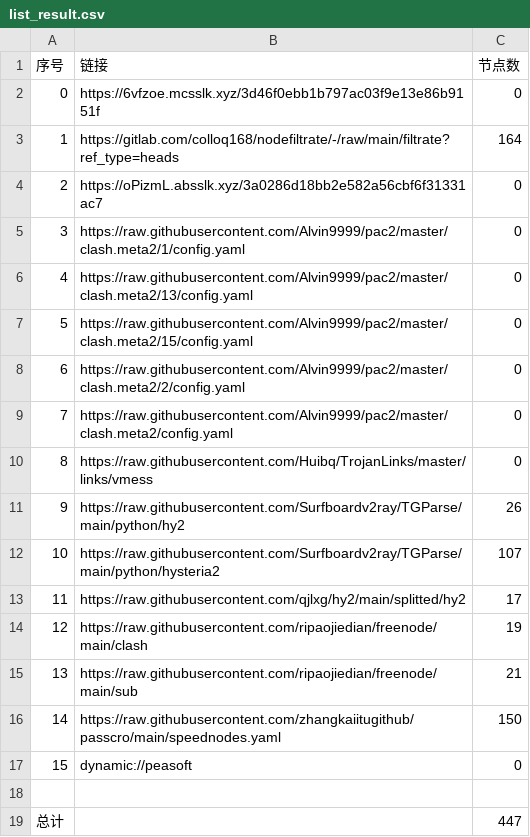
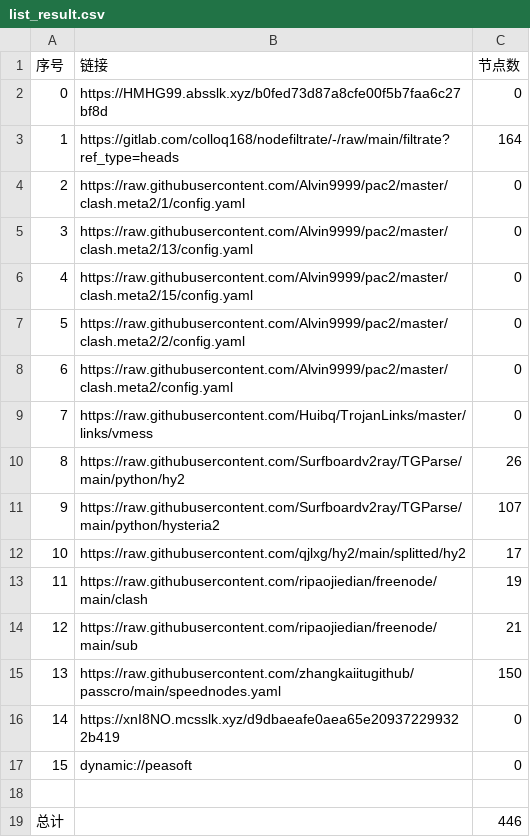
Before and after one commit to yg8080/AutoMergePublicNodes, a CSV file: list_result.csv, drawn as a sheet; removed rows and columns are numbered as before the commit, all else as after; the diff names each change by its address in the sheet, - before the commit and + after, or states it on an @@ line.

```diff
--- a/list_result.csv
+++ b/list_result.csv
-B2 (链接): https://6vfzoe.mcsslk.xyz/3d46f0ebb1b797ac03f9e13e86b9151f
+B2 (链接): https://HMHG99.absslk.xyz/b0fed73d87a8cfe00f5b7faa6c27bf8d
-row 4: 2 | https://oPizmL.absslk.xyz/3a0286d18bb2e582a56cbf6f31331ac7 | 0
@@ column A (序号) renumbered between rows 4 and 15 @@
+row 16: 14 | https://xnI8NO.mcsslk.xyz/d9dbaeafe0aea65e209372299322b419 | 0
-C19 (节点数): 447
+C19 (节点数): 446
```
Also changed, not shown: 24 other files.
